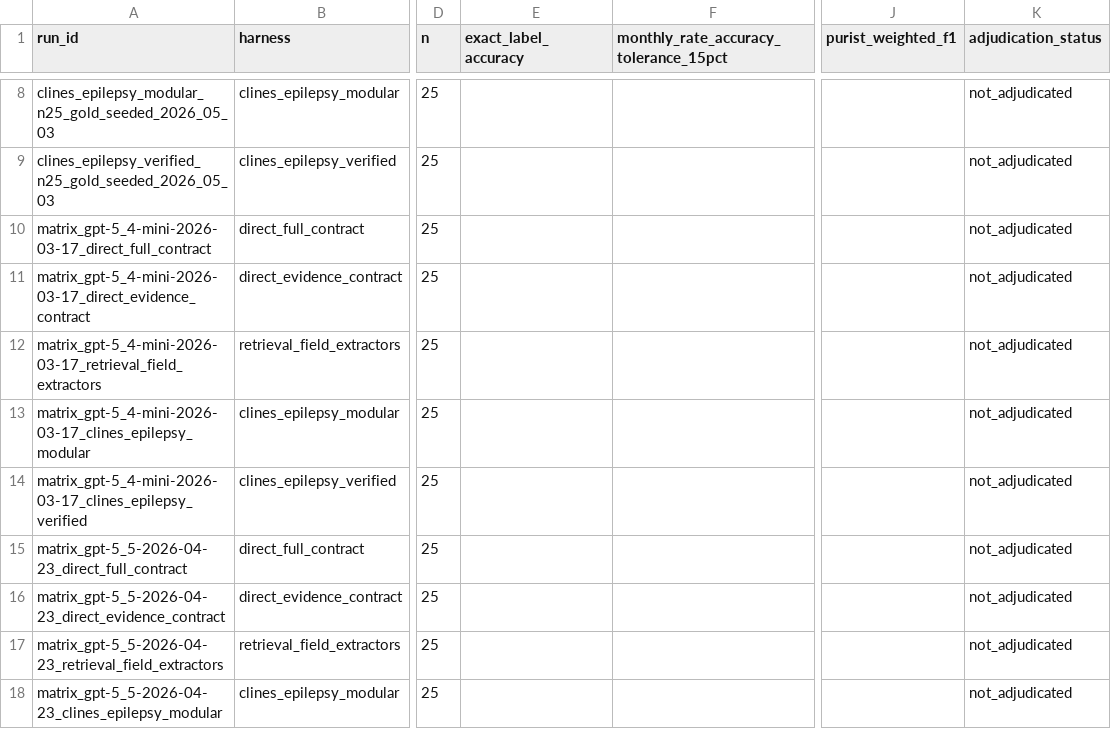
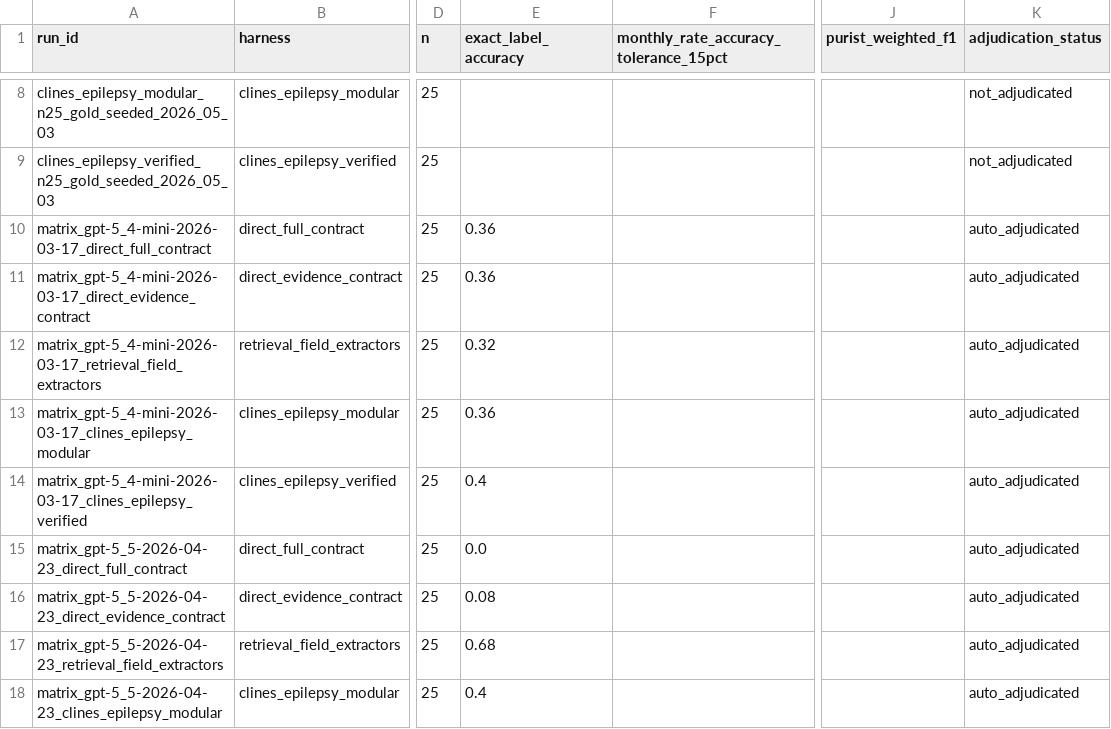
Before and after one commit to cbrown564-alt/dissertation-clean, a CSV file: results/tables/field_level_correctness.csv, drawn as a sheet; only a part is shown, gaps mark what is left out; the diff names each change by its address in the sheet, - before the commit and + after, or states it on an @@ line.

```diff
--- a/results/tables/field_level_correctness.csv
+++ b/results/tables/field_level_correctness.csv
-E10:E11 (exact_label_accuracy): (empty)
+E10:E11 (exact_label_accuracy): 0.36
-K10:K18 (adjudication_status): not_adjudicated
+K10:K18 (adjudication_status): auto_adjudicated
-E12 (exact_label_accuracy): (empty)
+E12 (exact_label_accuracy): 0.32
-E13 (exact_label_accuracy): (empty)
+E13 (exact_label_accuracy): 0.36
-E14 (exact_label_accuracy): (empty)
+E14 (exact_label_accuracy): 0.4
-E15 (exact_label_accuracy): (empty)
+E15 (exact_label_accuracy): 0.0
-E16 (exact_label_accuracy): (empty)
+E16 (exact_label_accuracy): 0.08
-E17 (exact_label_accuracy): (empty)
+E17 (exact_label_accuracy): 0.68
-E18 (exact_label_accuracy): (empty)
+E18 (exact_label_accuracy): 0.4
```
Also changed, not shown: 5 other files.
